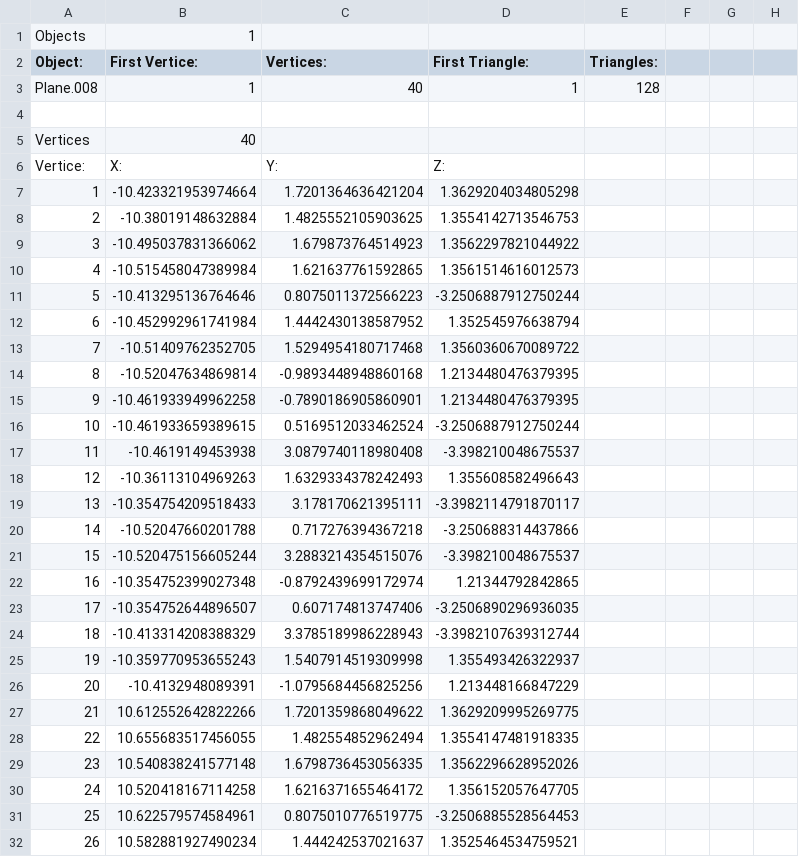
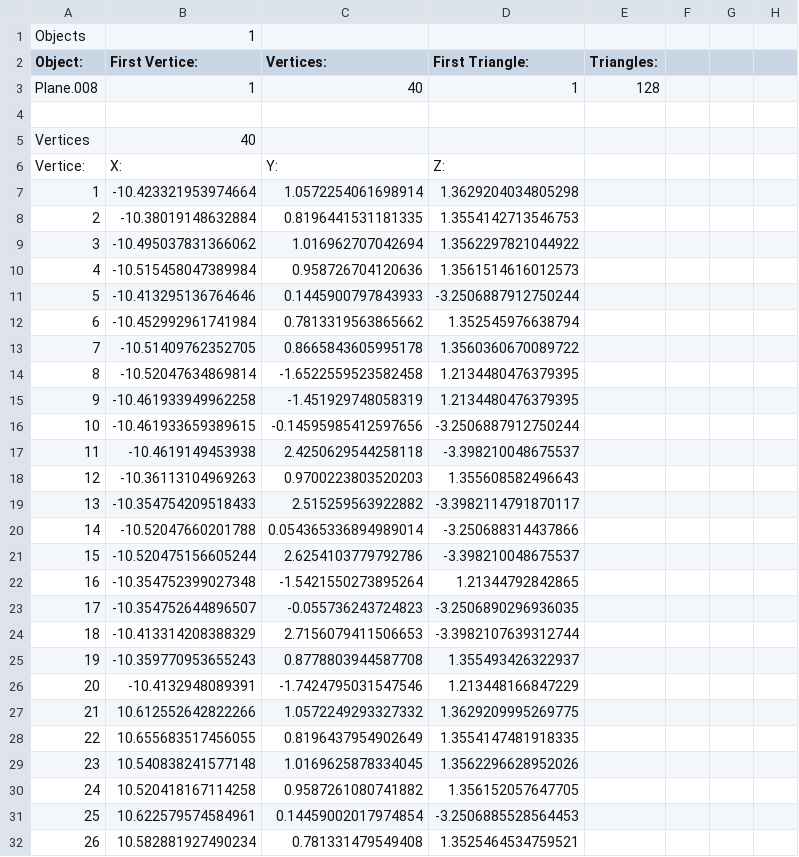
Before and after one commit to pokemon4ik2008/py-airfoil, a CSV file: trunk/data/models/cockpit/Plane.017.csv, drawn as a sheet; only a part is shown; the diff covers the shown part only.

Commit message:
model fixes optimisations

```diff
--- a/trunk/data/models/cockpit/Plane.017.csv
+++ b/trunk/data/models/cockpit/Plane.017.csv
@@ -6,27 +6,27 @@ Vertices, 40
 Vertice:, X:, Y:, Z:
-1, -10.423321953974664, 1.7201364636421204, 1.3629204034805298
-2, -10.38019148632884, 1.4825552105903625, 1.3554142713546753
-3, -10.495037831366062, 1.679873764514923, 1.3562297821044922
-4, -10.515458047389984, 1.621637761592865, 1.3561514616012573
-5, -10.413295136764646, 0.8075011372566223, -3.2506887912750244
-6, -10.452992961741984, 1.4442430138587952, 1.352545976638794
-7, -10.51409762352705, 1.5294954180717468, 1.3560360670089722
-8, -10.52047634869814, -0.9893448948860168, 1.2134480476379395
-9, -10.461933949962258, -0.7890186905860901, 1.2134480476379395
-10, -10.461933659389615, 0.5169512033462524, -3.2506887912750244
-11, -10.4619149453938, 3.0879740118980408, -3.398210048675537
-12, -10.36113104969263, 1.6329334378242493, 1.355608582496643
-13, -10.354754209518433, 3.178170621395111, -3.3982114791870117
-14, -10.52047660201788, 0.717276394367218, -3.250688314437866
-15, -10.520475156605244, 3.2883214354515076, -3.398210048675537
-16, -10.354752399027348, -0.8792439699172974, 1.21344792842865
-17, -10.354752644896507, 0.607174813747406, -3.2506890296936035
-18, -10.413314208388329, 3.3785189986228943, -3.3982107639312744
-19, -10.359770953655243, 1.5407914519309998, 1.355493426322937
-20, -10.4132948089391, -1.0795684456825256, 1.213448166847229
-21, 10.612552642822266, 1.7201359868049622, 1.3629209995269775
-22, 10.655683517456055, 1.482554852962494, 1.3554147481918335
-23, 10.540838241577148, 1.6798736453056335, 1.3562296628952026
-24, 10.520418167114258, 1.6216371655464172, 1.356152057647705
-25, 10.622579574584961, 0.8075010776519775, -3.2506885528564453
-26, 10.582881927490234, 1.444242537021637, 1.3525464534759521
+1, -10.423321953974664, 1.0572254061698914, 1.3629204034805298
+2, -10.38019148632884, 0.8196441531181335, 1.3554142713546753
+3, -10.495037831366062, 1.016962707042694, 1.3562297821044922
+4, -10.515458047389984, 0.958726704120636, 1.3561514616012573
+5, -10.413295136764646, 0.1445900797843933, -3.2506887912750244
+6, -10.452992961741984, 0.7813319563865662, 1.352545976638794
+7, -10.51409762352705, 0.8665843605995178, 1.3560360670089722
+8, -10.52047634869814, -1.6522559523582458, 1.2134480476379395
+9, -10.461933949962258, -1.451929748058319, 1.2134480476379395
+10, -10.461933659389615, -0.14595985412597656, -3.2506887912750244
+11, -10.4619149453938, 2.4250629544258118, -3.398210048675537
+12, -10.36113104969263, 0.9700223803520203, 1.355608582496643
+13, -10.354754209518433, 2.515259563922882, -3.3982114791870117
+14, -10.52047660201788, 0.054365336894989014, -3.250688314437866
+15, -10.520475156605244, 2.6254103779792786, -3.398210048675537
+16, -10.354752399027348, -1.5421550273895264, 1.21344792842865
+17, -10.354752644896507, -0.055736243724823, -3.2506890296936035
+18, -10.413314208388329, 2.7156079411506653, -3.3982107639312744
+19, -10.359770953655243, 0.8778803944587708, 1.355493426322937
+20, -10.4132948089391, -1.7424795031547546, 1.213448166847229
+21, 10.612552642822266, 1.0572249293327332, 1.3629209995269775
+22, 10.655683517456055, 0.8196437954902649, 1.3554147481918335
+23, 10.540838241577148, 1.0169625878334045, 1.3562296628952026
+24, 10.520418167114258, 0.9587261080741882, 1.356152057647705
+25, 10.622579574584961, 0.14459002017974854, -3.2506885528564453
+26, 10.582881927490234, 0.781331479549408, 1.3525464534759521
```
Also changed, not shown: 14 edited cells elsewhere in this file, 27 other files.
